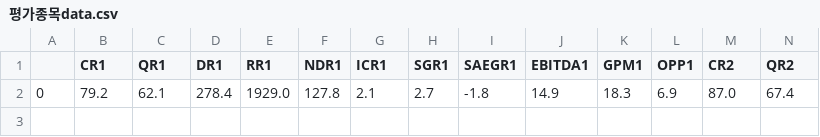
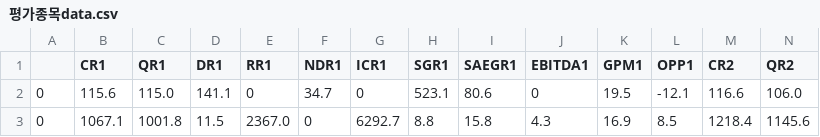
Before and after one commit to Aram-Jin/Study, a CSV file: 평가종목data.csv, drawn as a sheet; only a part is shown; removed rows and columns are numbered as before the commit, all else as after; rows hold the shown columns only; the diff names each change by its address in the sheet, - before the commit and + after, or states it on an @@ line.

```diff
--- a/평가종목data.csv
+++ b/평가종목data.csv
-row 2: 0 | 79.2 | 62.1 | 278.4 | 1929.0 | 127.8 | 2.1 | 2.7 | -1.8 | 14.9 | 18.3 | 6.9 | 87.0 | 67.4
+row 2: 0 | 115.6 | 115.0 | 141.1 | 0 | 34.7 | 0 | 523.1 | 80.6 | 0 | 19.5 | -12.1 | 116.6 | 106.0
+row 3: 0 | 1067.1 | 1001.8 | 11.5 | 2367.0 | 0 | 6292.7 | 8.8 | 15.8 | 4.3 | 16.9 | 8.5 | 1218.4 | 1145.6
```
Also changed, not shown: 관리종목data.csv, 안전종목data.csv, 9 other files.
